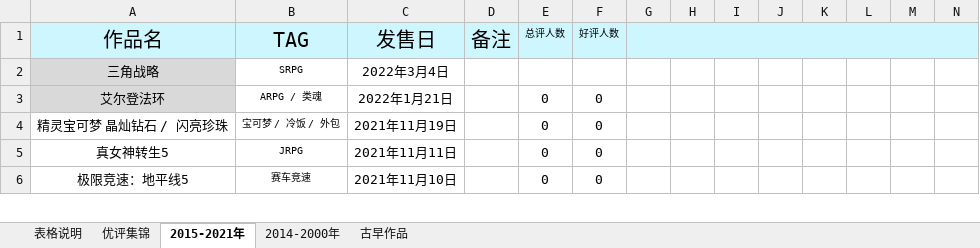
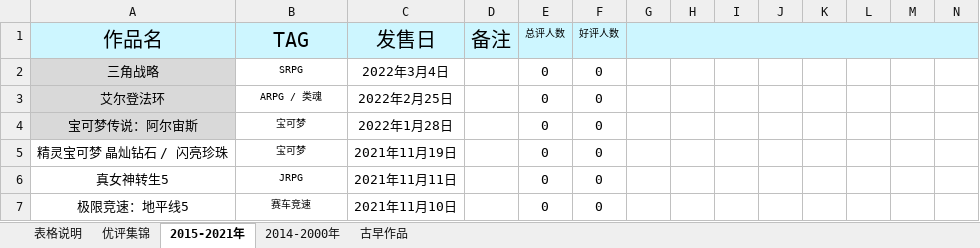
Before and after one commit to schwarzichet/schwarzichet.github.io, an Excel workbook: 游戏人生.xlsx, sheet 2015-2021年, drawn as a sheet; only a part is shown; values as stored, in another font and other column widths than the file's, no borders; addresses are those after the commit; rows hold the shown columns only; the diff covers the shown part only; the diff names each change by its address in the sheet, - before the commit and + after, or states it on an @@ line.

Commit message:
Update 游戏人生.xlsx
update xlsx 2021//11/9

```diff
--- a/游戏人生.xlsx (sheet 2015-2021年)
+++ b/游戏人生.xlsx (sheet 2015-2021年)
-E2 (总评人数): (empty)
+E2 (总评人数): 0
-F2 (好评人数): (empty)
+F2 (好评人数): 0
-C3 (发售日): 2022年1月21日
+C3 (发售日): 2022年2月25日
+row 4: 宝可梦传说：阿尔宙斯 | 宝可梦 | 2022年1月28日 |  | 0 | 0
-B5 (TAG): 宝可梦 / 冷饭 / 外包
+B5 (TAG): 宝可梦
```
Also changed, not shown: 6 added rows and 21 edited cells elsewhere in this sheet, formulas that keep their value.
